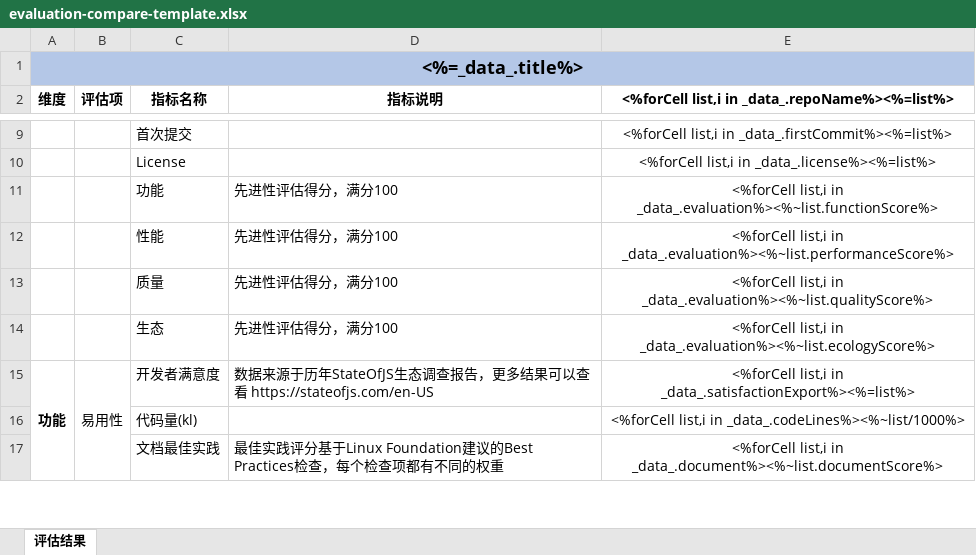
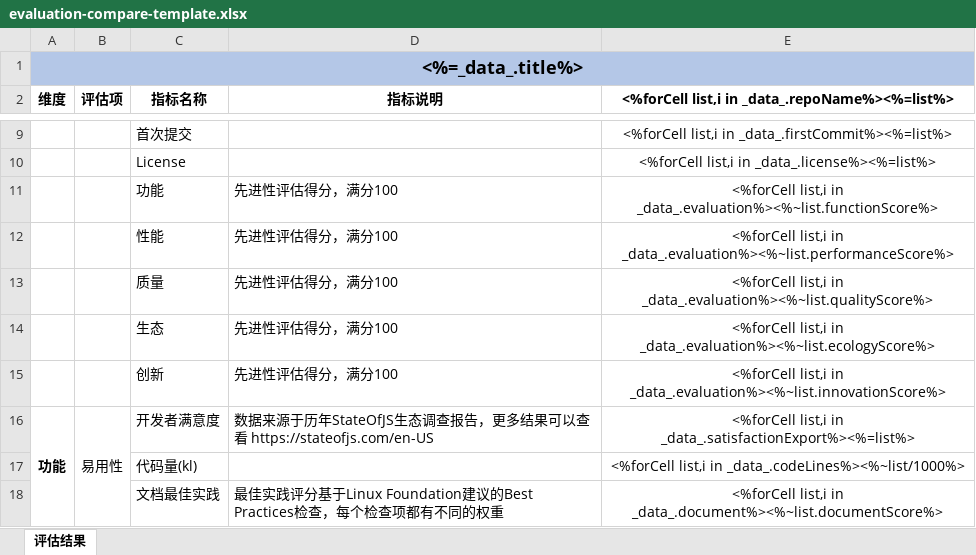
Before and after one commit to originjs/oss-evaluation-service, an Excel workbook: packages/api-server/assets/evaluation-compare-template.xlsx, sheet 评估结果, drawn as a sheet; only a part is shown, gaps mark what is left out; values as stored, in another font and other column widths than the file's, no borders; the diff names each change by its address in the sheet, - before the commit and + after, or states it on an @@ line.

Commit message:
feat(export): add field innovationScore in template
add field innovationScore in template

```diff
--- a/packages/api-server/assets/evaluation-compare-template.xlsx (sheet 评估结果)
+++ b/packages/api-server/assets/evaluation-compare-template.xlsx (sheet 评估结果)
+row 15:  |  | 创新 | 先进性评估得分，满分100 | <%forCell list,i in _data_.evaluation%><%~list.innovationScore%>
```
